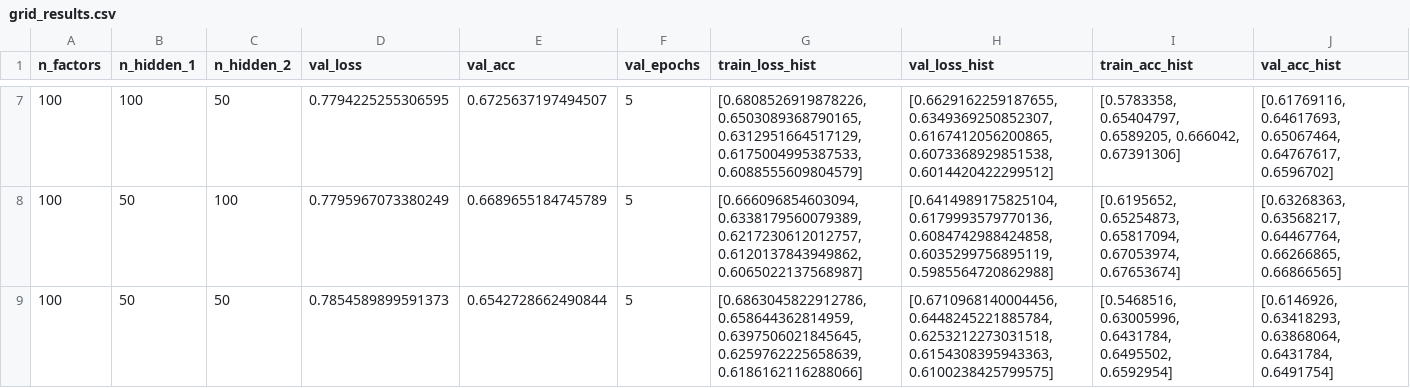
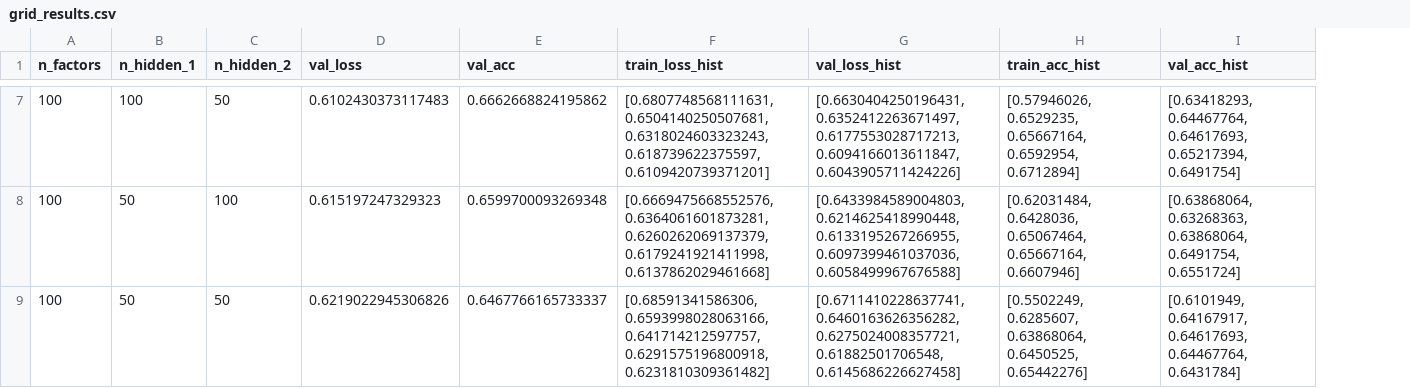
Before and after one commit to James-Leslie/deep-collaborative-filtering, a CSV file: data/ml-1m/grid_results.csv, drawn as a sheet; only a part is shown, gaps mark what is left out; removed rows and columns are numbered as before the commit, all else as after; the diff covers the shown part only; the diff names each change by its address in the sheet, - before the commit and + after, or states it on an @@ line.

```diff
--- a/data/ml-1m/grid_results.csv
+++ b/data/ml-1m/grid_results.csv
-column F (val_epochs), rows 7-9: all 5
-D7 (val_loss): 0.7794225255306595
+D7 (val_loss): 0.6102430373117483
-E7 (val_acc): 0.6725637197494507
+E7 (val_acc): 0.6662668824195862
-F7 (train_loss_hist): [0.6808526919878226, 0.6503089368790165, 0.6312951664517129, 0.6175004995387533, 0.6088555609804579]
+F7 (train_loss_hist): [0.6807748568111631, 0.6504140250507681, 0.6318024603323243, 0.618739622375597, 0.6109420739371201]
-G7 (val_loss_hist): [0.6629162259187655, 0.6349369250852307, 0.6167412056200865, 0.6073368929851538, 0.6014420422299512]
+G7 (val_loss_hist): [0.6630404250196431, 0.6352412263671497, 0.6177553028717213, 0.6094166013611847, 0.6043905711424226]
-H7 (train_acc_hist): [0.5783358, 0.65404797, 0.6589205, 0.666042, 0.67391306]
+H7 (train_acc_hist): [0.57946026, 0.6529235, 0.65667164, 0.6592954, 0.6712894]
-I7 (val_acc_hist): [0.61769116, 0.64617693, 0.65067464, 0.64767617, 0.6596702]
+I7 (val_acc_hist): [0.63418293, 0.64467764, 0.64617693, 0.65217394, 0.6491754]
-D8 (val_loss): 0.7795967073380249
+D8 (val_loss): 0.615197247329323
-E8 (val_acc): 0.6689655184745789
+E8 (val_acc): 0.6599700093269348
-F8 (train_loss_hist): [0.666096854603094, 0.6338179560079389, 0.6217230612012757, 0.6120137843949862, 0.6065022137568987]
+F8 (train_loss_hist): [0.6669475668552576, 0.6364061601873281, 0.6260262069137379, 0.6179241921411998, 0.6137862029461668]
-G8 (val_loss_hist): [0.6414989175825104, 0.6179993579770136, 0.6084742988424858, 0.6035299756895119, 0.5985564720862988]
+G8 (val_loss_hist): [0.6433984589004803, 0.6214625418990448, 0.6133195267266955, 0.6097399461037036, 0.6058499967676588]
-H8 (train_acc_hist): [0.6195652, 0.65254873, 0.65817094, 0.67053974, 0.67653674]
+H8 (train_acc_hist): [0.62031484, 0.6428036, 0.65067464, 0.65667164, 0.6607946]
-I8 (val_acc_hist): [0.63268363, 0.63568217, 0.64467764, 0.66266865, 0.66866565]
+I8 (val_acc_hist): [0.63868064, 0.63268363, 0.63868064, 0.6491754, 0.6551724]
-D9 (val_loss): 0.7854589899591373
+D9 (val_loss): 0.6219022945306826
-E9 (val_acc): 0.6542728662490844
+E9 (val_acc): 0.6467766165733337
-F9 (train_loss_hist): [0.6863045822912786, 0.658644362814959, 0.6397506021845645, 0.6259762225658639, 0.6186162116288066]
+F9 (train_loss_hist): [0.68591341586306, 0.6593998028063166, 0.641714212597757, 0.6291575196800918, 0.6231810309361482]
-G9 (val_loss_hist): [0.6710968140004456, 0.6448245221885784, 0.6253212273031518, 0.6154308395943363, 0.6100238425799575]
+G9 (val_loss_hist): [0.6711410228637741, 0.6460163626356282, 0.6275024008357721, 0.61882501706548, 0.6145686226627458]
-H9 (train_acc_hist): [0.5468516, 0.63005996, 0.6431784, 0.6495502, 0.6592954]
+H9 (train_acc_hist): [0.5502249, 0.6285607, 0.63868064, 0.6450525, 0.65442276]
-I9 (val_acc_hist): [0.6146926, 0.63418293, 0.63868064, 0.6431784, 0.6491754]
+I9 (val_acc_hist): [0.6101949, 0.64167917, 0.64617693, 0.64467764, 0.6431784]
```
Also changed, not shown: 30 edited cells elsewhere in this file, data/ml-100k/grid_results.csv, data/ml-100k/grid_results_2.csv, 12 other files.
